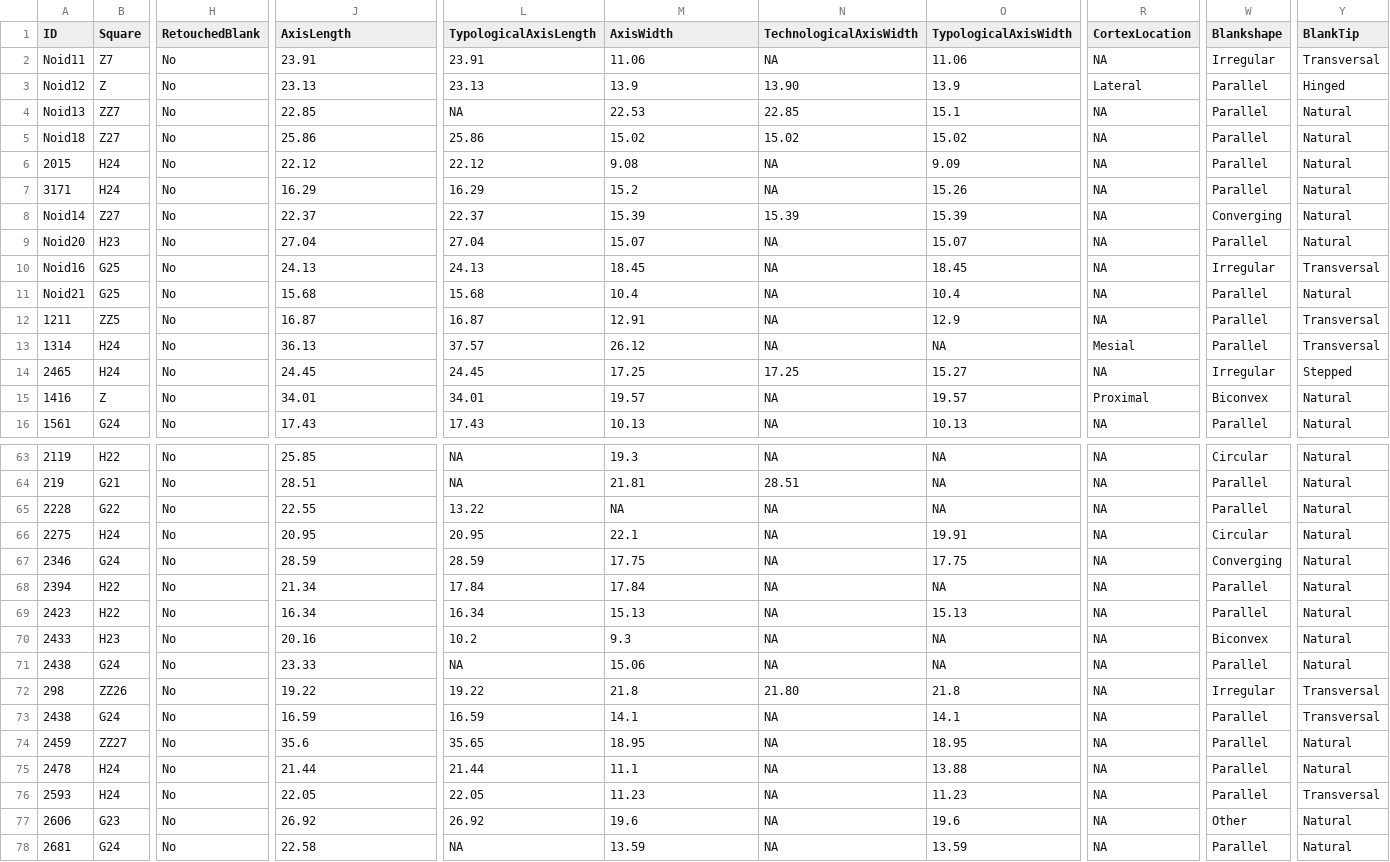
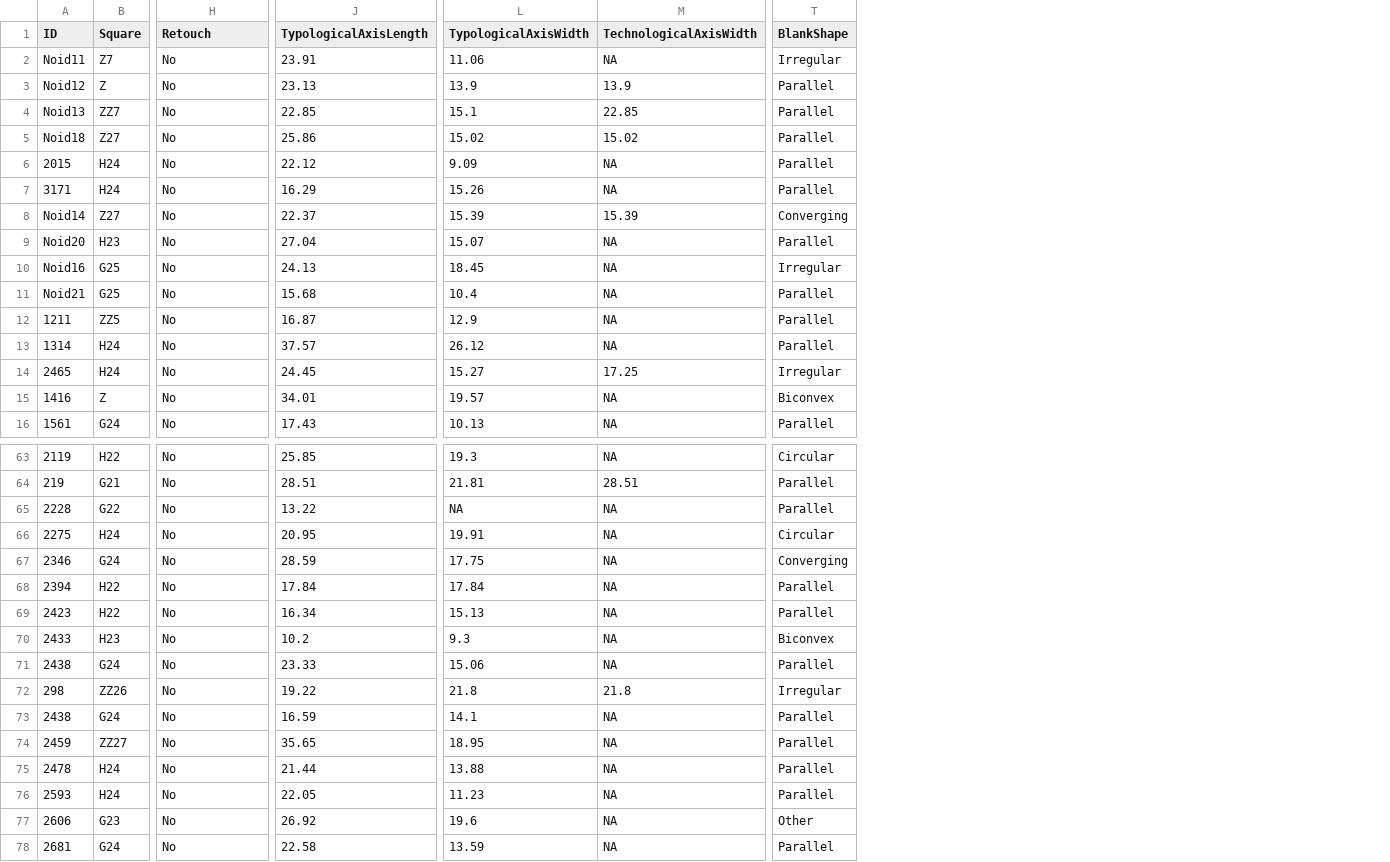
Before and after one commit to jmcascalheira/ScaledPiecesVB, a CSV file: analysis/data/raw_data/technology_dataset.csv, drawn as a sheet; only a part is shown, gaps mark what is left out; removed rows and columns are numbered as before the commit, all else as after; the diff covers the shown part only; the diff names each change by its address in the sheet, - before the commit and + after, or states it on an @@ line.

Commit message:
data dictionaries altered

```diff
--- a/analysis/data/raw_data/technology_dataset.csv
+++ b/analysis/data/raw_data/technology_dataset.csv
-column L (TypologicalAxisLength), rows 2-16: 23.91 | 23.13 | NA | 25.86 | 22.12 | 16.29 | 22.37 | 27.04 | 24.13 | 15.68 | 16.87 | 37.57 | 24.45 | 34.01 | 17.43; rows 63-78: NA | NA | 13.22 | 20.95 | 28.59 | 17.84 | 16.34 | 10.2 | NA | 19.22 | 16.59 | 35.65 | 21.44 | 22.05 | 26.92 | NA
-column O (TypologicalAxisWidth), rows 2-16: 11.06 | 13.9 | 15.1 | 15.02 | 9.09 | 15.26 | 15.39 | 15.07 | 18.45 | 10.4 | 12.9 | NA | 15.27 | 19.57 | 10.13; rows 63-78: NA | NA | NA | 19.91 | 17.75 | NA | 15.13 | NA | NA | 21.8 | 14.1 | 18.95 | 13.88 | 11.23 | 19.6 | 13.59
-column R (CortexLocation), rows 2-16: NA | Lateral | NA | NA | NA | NA | NA | NA | NA | NA | NA | Mesial | NA | Proximal | NA; rows 63-78: all NA
-column Y (BlankTip), rows 2-16: Transversal | Hinged | Natural | Natural | Natural | Natural | Natural | Natural | Transversal | Natural | Transversal | Transversal | Stepped | Natural | Natural; rows 63-78: Natural | Natural | Natural | Natural | Natural | Natural | Natural | Natural | Natural | Transversal | Transversal | Natural | Natural | Transversal | Natural | Natural
-H1: RetouchedBlank
+H1: Retouch
-J1: AxisLength
+J1: TypologicalAxisLength
-L1: AxisWidth
+L1: TypologicalAxisWidth
-T1: Blankshape
+T1: BlankShape
-M3 (TechnologicalAxisWidth): 13.90
+M3 (TechnologicalAxisWidth): 13.9
-L4 (TypologicalAxisWidth): 22.53
+L4 (TypologicalAxisWidth): 15.1
-L6 (TypologicalAxisWidth): 9.08
+L6 (TypologicalAxisWidth): 9.09
-L7 (TypologicalAxisWidth): 15.2
+L7 (TypologicalAxisWidth): 15.26
-L12 (TypologicalAxisWidth): 12.91
+L12 (TypologicalAxisWidth): 12.9
-J13 (TypologicalAxisLength): 36.13
+J13 (TypologicalAxisLength): 37.57
-L14 (TypologicalAxisWidth): 17.25
+L14 (TypologicalAxisWidth): 15.27
-J65 (TypologicalAxisLength): 22.55
+J65 (TypologicalAxisLength): 13.22
-L66 (TypologicalAxisWidth): 22.1
+L66 (TypologicalAxisWidth): 19.91
-J68 (TypologicalAxisLength): 21.34
+J68 (TypologicalAxisLength): 17.84
-J70 (TypologicalAxisLength): 20.16
+J70 (TypologicalAxisLength): 10.2
-M72 (TechnologicalAxisWidth): 21.80
+M72 (TechnologicalAxisWidth): 21.8
-J74 (TypologicalAxisLength): 35.6
+J74 (TypologicalAxisLength): 35.65
-L75 (TypologicalAxisWidth): 11.1
+L75 (TypologicalAxisWidth): 13.88
```
Also changed, not shown: 32 edited cells elsewhere in this file, analysis/data/raw_data/functional_attributes.csv, analysis/data/raw_data/technological_attributes.csv, 4 other files.
